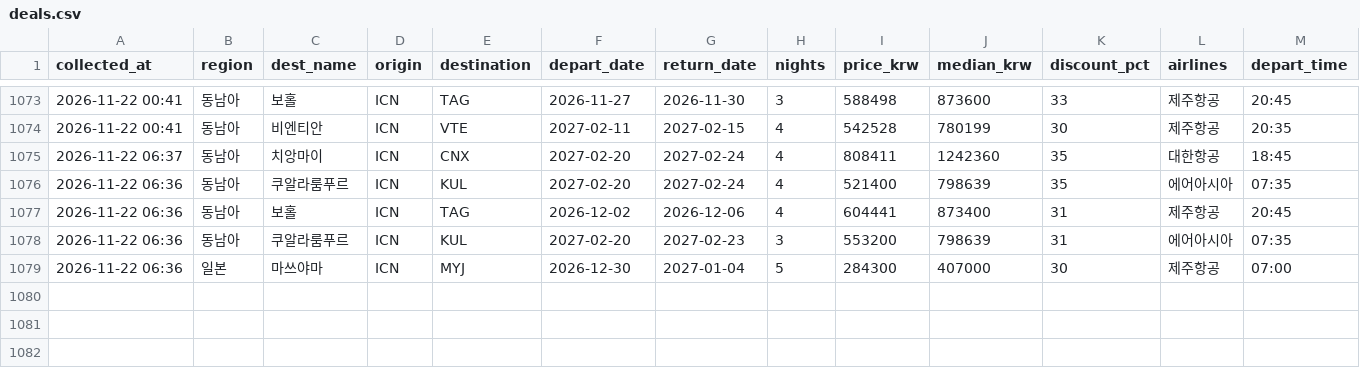
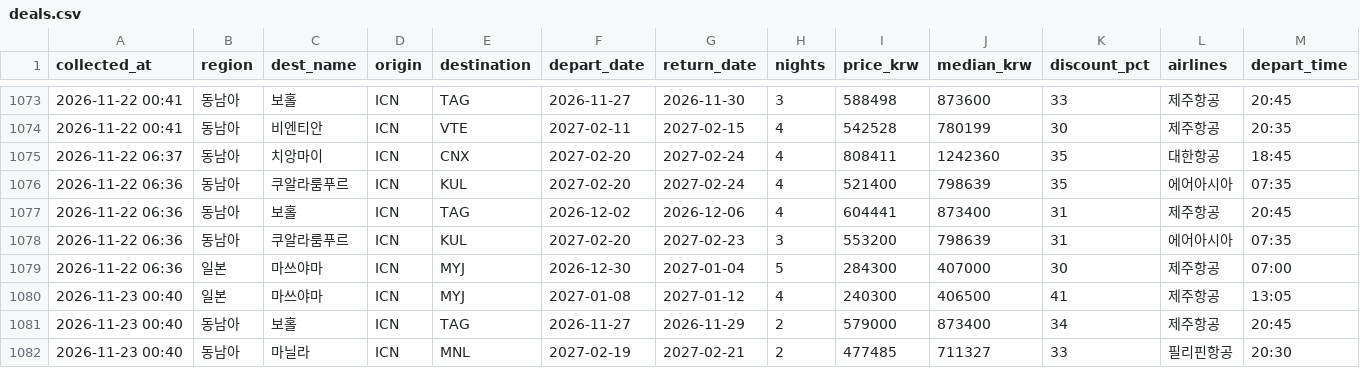
Before and after one commit to dochifree/flight-tracker, a CSV file: data/deals.csv, drawn as a sheet; only a part is shown, gaps mark what is left out; rows hold the shown columns only; the diff names each change by its address in the sheet, - before the commit and + after, or states it on an @@ line.

Commit message:
data: 가격 업데이트 2026-11-22 16:26 UTC

```diff
--- a/data/deals.csv
+++ b/data/deals.csv
+row 1080: 2026-11-23 00:40 | 일본 | 마쓰야마 | ICN | MYJ | 2027-01-08 | 2027-01-12 | 4 | 240300 | 406500 | 41 | 제주항공 | 13:05
+row 1081: 2026-11-23 00:40 | 동남아 | 보홀 | ICN | TAG | 2026-11-27 | 2026-11-29 | 2 | 579000 | 873400 | 34 | 제주항공 | 20:45
+row 1082: 2026-11-23 00:40 | 동남아 | 마닐라 | ICN | MNL | 2027-02-19 | 2027-02-21 | 2 | 477485 | 711327 | 33 | 필리핀항공 | 20:30
```
Also changed, not shown: data/offers.csv, data/summary.csv, 2 other files.
